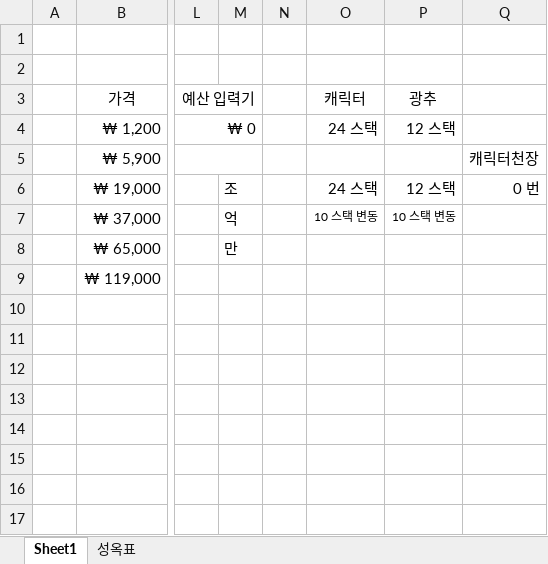
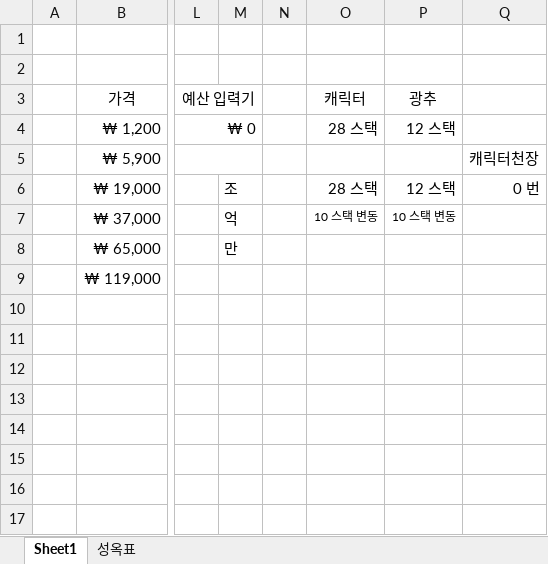
Before and after one commit to xudhidvxidgxn/subjects, an Excel workbook: Others/초회 1.2.xlsm, sheet Sheet1, drawn as a sheet; only a part is shown, gaps mark what is left out; values as stored, in another font and other column widths than the file's, no borders; charts and pictures and conditional formats not drawn; the diff names each change by its address in the sheet, - before the commit and + after, or states it on an @@ line.

```diff
--- a/Others/초회 1.2.xlsm (sheet Sheet1)
+++ b/Others/초회 1.2.xlsm (sheet Sheet1)
-O4: 24 스택
+O4: 28 스택
-O6: 24 스택
+O6: 28 스택
```
Also changed, not shown: 1 other file.
